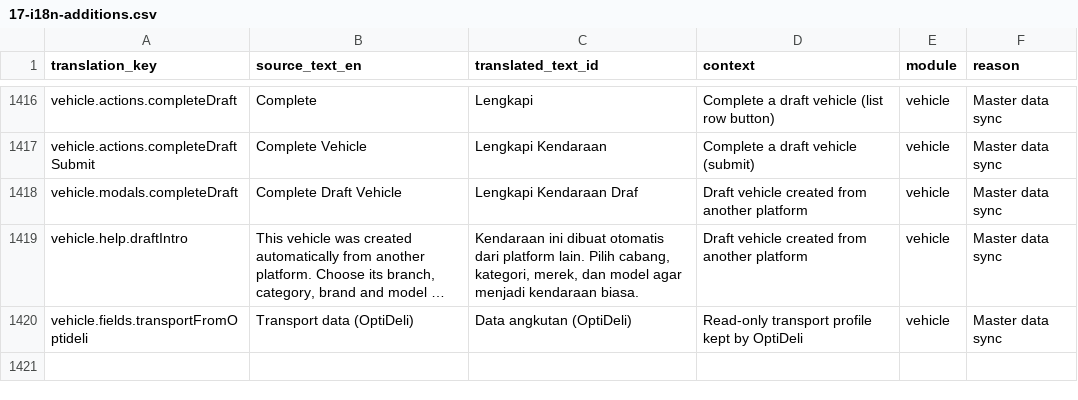
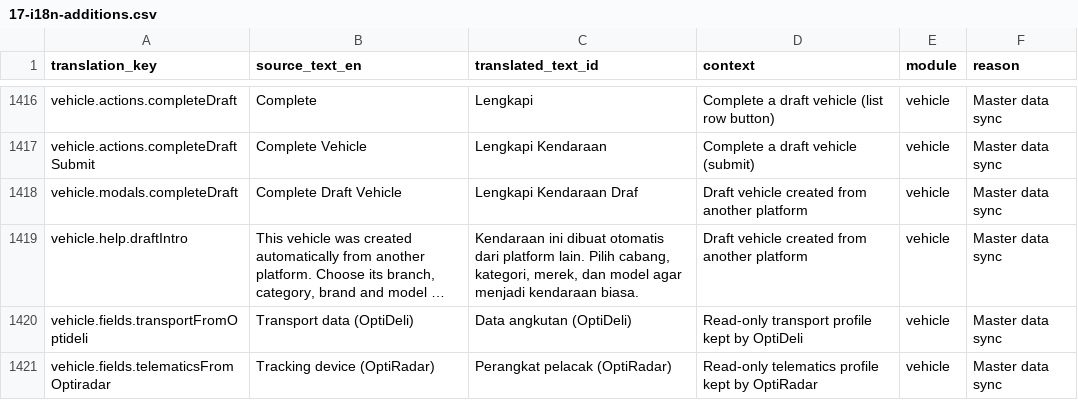
Before and after one commit to gsiddik/OptiFleet-v2, a CSV file: docs/i18n/17-i18n-additions.csv, drawn as a sheet; only a part is shown, gaps mark what is left out; long unchanged cells end in …; the diff names each change by its address in the sheet, - before the commit and + after, or states it on an @@ line.

```diff
--- a/docs/i18n/17-i18n-additions.csv
+++ b/docs/i18n/17-i18n-additions.csv
+row 1421: vehicle.fields.telematicsFromOptiradar | Tracking device (OptiRadar) | Perangkat pelacak (OptiRadar) | Read-only telematics profile kept by OptiRadar | vehicle | Master data sync
```
Also changed, not shown: 9 other files.
